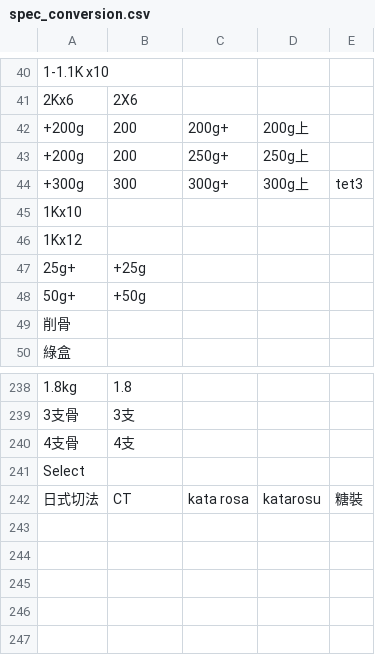
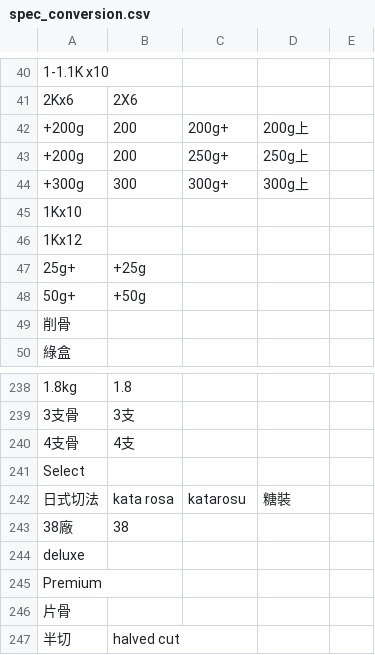
Before and after one commit to Bellafc/tradeasy, a CSV file: conversion_table/spec_conversion.csv, drawn as a sheet; only a part is shown, gaps mark what is left out; the diff names each change by its address in the sheet, - before the commit and + after, or states it on an @@ line.

```diff
--- a/conversion_table/spec_conversion.csv
+++ b/conversion_table/spec_conversion.csv
-E44: tet3
+E44: (empty)
-B242: CT
+B242: kata rosa
-C242: kata rosa
+C242: katarosu
-D242: katarosu
+D242: 糖裝
-E242: 糖裝
+E242: (empty)
+row 243: 38廠 | 38
+row 244: deluxe
+row 245: Premium
+row 246: 片骨
+row 247: 半切 | halved cut
```
Also changed, not shown: conversion_table/brand_conversion.csv, conversion_table/product_conversion.csv, 6 other files.
